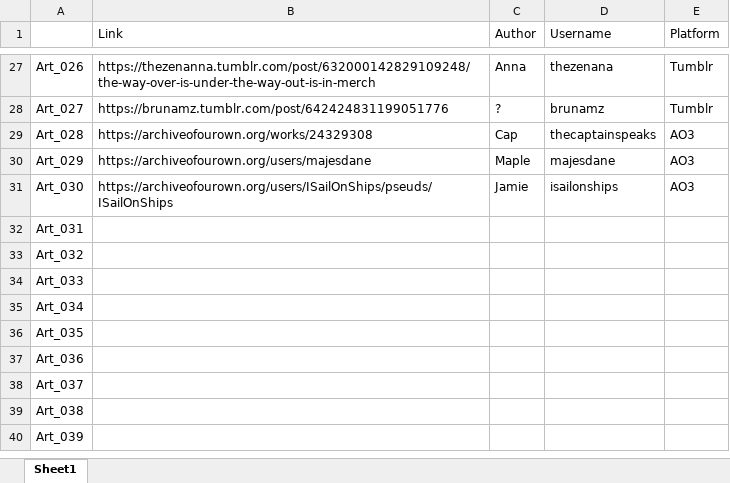
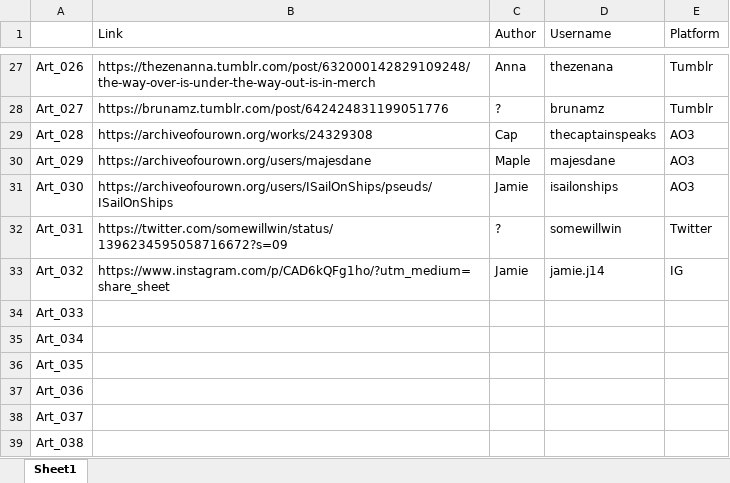
Before and after one commit to jamie-jones/MFS-s2-countdown, an Excel workbook: FeaturedArtHtmls/Art Database.xlsx, sheet Sheet1, drawn as a sheet; only a part is shown, gaps mark what is left out; the shorter side is filled out with more unchanged rows; values as stored, in another font and other column widths than the file's, no borders; the diff names each change by its address in the sheet, - before the commit and + after, or states it on an @@ line.

Commit message:
MORE ART JAMIE

```diff
--- a/FeaturedArtHtmls/Art Database.xlsx (sheet Sheet1)
+++ b/FeaturedArtHtmls/Art Database.xlsx (sheet Sheet1)
-B32 (Link): (empty)
+B32 (Link): https://twitter.com/somewillwin/status/1396234595058716672?s=09
-C32 (Author): (empty)
+C32 (Author): ?
-D32 (Username): (empty)
+D32 (Username): somewillwin
-E32 (Platform): (empty)
+E32 (Platform): Twitter
-B33 (Link): (empty)
+B33 (Link): https://www.instagram.com/p/CAD6kQFg1ho/?utm_medium=share_sheet
-C33 (Author): (empty)
+C33 (Author): Jamie
-D33 (Username): (empty)
+D33 (Username): jamie.j14
-E33 (Platform): (empty)
+E33 (Platform): IG
```
Also changed, not shown: 3 other files.
